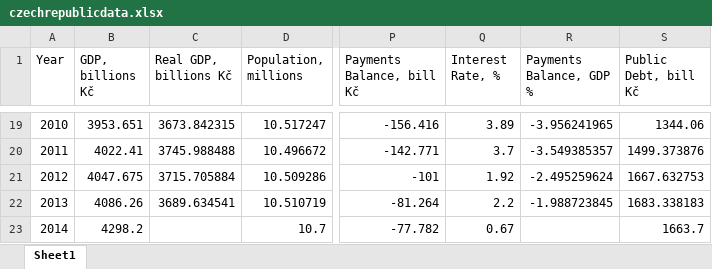
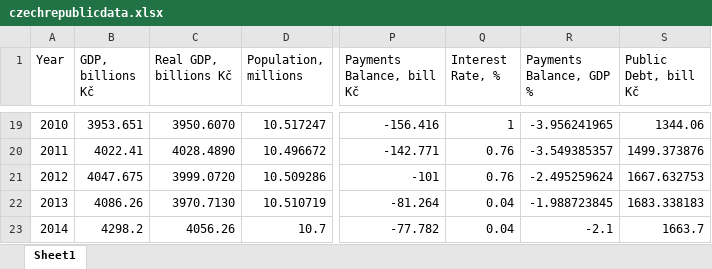
Before and after one commit to lifebennder/Visdjango, an Excel workbook: components/bower_components/czechrepublicdata.xlsx, sheet Sheet1, drawn as a sheet; only a part is shown, gaps mark what is left out; values as stored, in another font and other column widths than the file's, no borders; the diff covers the shown part only; the diff names each change by its address in the sheet, - before the commit and + after, or states it on an @@ line.

Commit message:
added normalisation to quiz hints
edited data.

```diff
--- a/components/bower_components/czechrepublicdata.xlsx (sheet Sheet1)
+++ b/components/bower_components/czechrepublicdata.xlsx (sheet Sheet1)
-C19 (Real GDP, billions Kč): 3673.842315
+C19 (Real GDP, billions Kč): 3950.6070
-Q19 (Interest Rate, %): 3.89
+Q19 (Interest Rate, %): 1
-C20 (Real GDP, billions Kč): 3745.988488
+C20 (Real GDP, billions Kč): 4028.4890
-Q20 (Interest Rate, %): 3.7
+Q20 (Interest Rate, %): 0.76
-C21 (Real GDP, billions Kč): 3715.705884
+C21 (Real GDP, billions Kč): 3999.0720
-Q21 (Interest Rate, %): 1.92
+Q21 (Interest Rate, %): 0.76
-C22 (Real GDP, billions Kč): 3689.634541
+C22 (Real GDP, billions Kč): 3970.7130
-Q22 (Interest Rate, %): 2.2
+Q22 (Interest Rate, %): 0.04
-C23 (Real GDP, billions Kč): (empty)
+C23 (Real GDP, billions Kč): 4056.26
-Q23 (Interest Rate, %): 0.67
+Q23 (Interest Rate, %): 0.04
-R23 (Payments Balance, GDP %): (empty)
+R23 (Payments Balance, GDP %): -2.1
```
Also changed, not shown: 31 edited cells elsewhere in this sheet, static/czechrepublicdata.xlsx, 9 other files.
